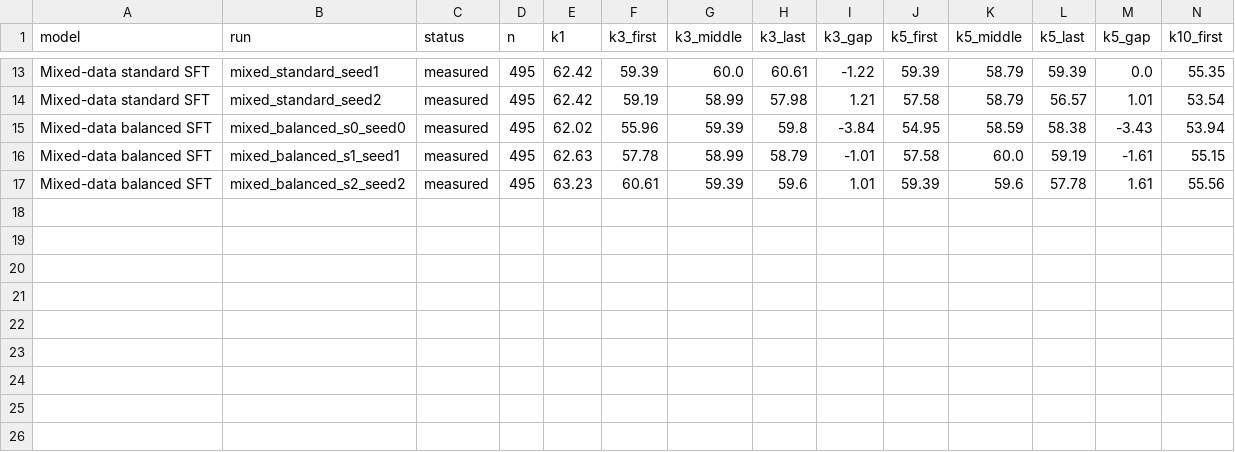
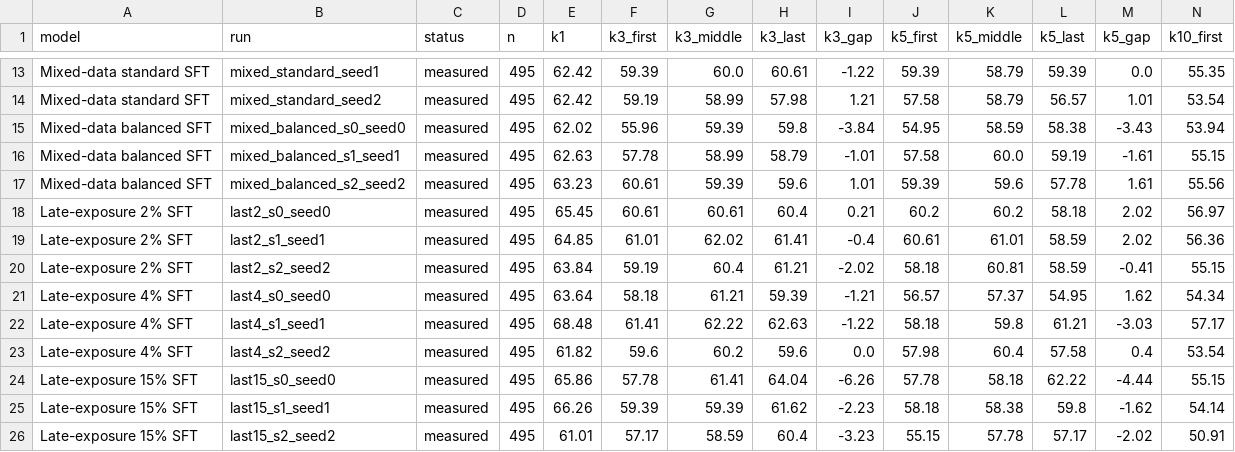
Before and after one commit to kriaditi/FoundAtTheEnd, a CSV file: results/per_seed.csv, drawn as a sheet; only a part is shown, gaps mark what is left out; rows hold the shown columns only; the diff names each change by its address in the sheet, - before the commit and + after, or states it on an @@ line.

```diff
--- a/results/per_seed.csv
+++ b/results/per_seed.csv
+row 18: Late-exposure 2% SFT | last2_s0_seed0 | measured | 495 | 65.45 | 60.61 | 60.61 | 60.4 | 0.21 | 60.2 | 60.2 | 58.18 | 2.02 | 56.97
+row 19: Late-exposure 2% SFT | last2_s1_seed1 | measured | 495 | 64.85 | 61.01 | 62.02 | 61.41 | -0.4 | 60.61 | 61.01 | 58.59 | 2.02 | 56.36
+row 20: Late-exposure 2% SFT | last2_s2_seed2 | measured | 495 | 63.84 | 59.19 | 60.4 | 61.21 | -2.02 | 58.18 | 60.81 | 58.59 | -0.41 | 55.15
+row 21: Late-exposure 4% SFT | last4_s0_seed0 | measured | 495 | 63.64 | 58.18 | 61.21 | 59.39 | -1.21 | 56.57 | 57.37 | 54.95 | 1.62 | 54.34
+row 22: Late-exposure 4% SFT | last4_s1_seed1 | measured | 495 | 68.48 | 61.41 | 62.22 | 62.63 | -1.22 | 58.18 | 59.8 | 61.21 | -3.03 | 57.17
+row 23: Late-exposure 4% SFT | last4_s2_seed2 | measured | 495 | 61.82 | 59.6 | 60.2 | 59.6 | 0.0 | 57.98 | 60.4 | 57.58 | 0.4 | 53.54
+row 24: Late-exposure 15% SFT | last15_s0_seed0 | measured | 495 | 65.86 | 57.78 | 61.41 | 64.04 | -6.26 | 57.78 | 58.18 | 62.22 | -4.44 | 55.15
+row 25: Late-exposure 15% SFT | last15_s1_seed1 | measured | 495 | 66.26 | 59.39 | 59.39 | 61.62 | -2.23 | 58.18 | 58.38 | 59.8 | -1.62 | 54.14
+row 26: Late-exposure 15% SFT | last15_s2_seed2 | measured | 495 | 61.01 | 57.17 | 58.59 | 60.4 | -3.23 | 55.15 | 57.78 | 57.17 | -2.02 | 50.91
```
Also changed, not shown: results/bootstrap_contrasts.csv, results/costs.csv, 12 other files.
